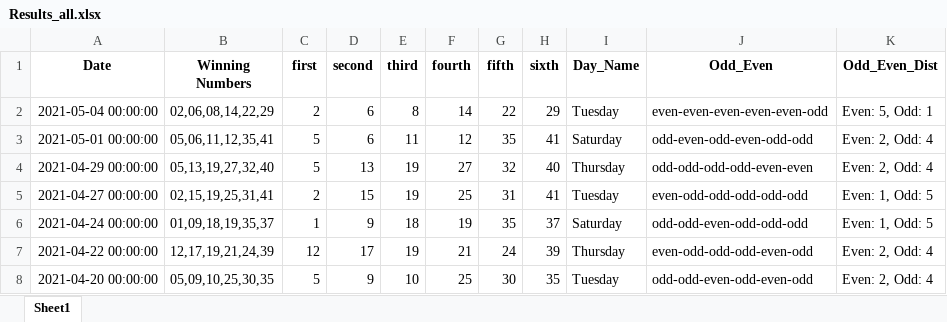
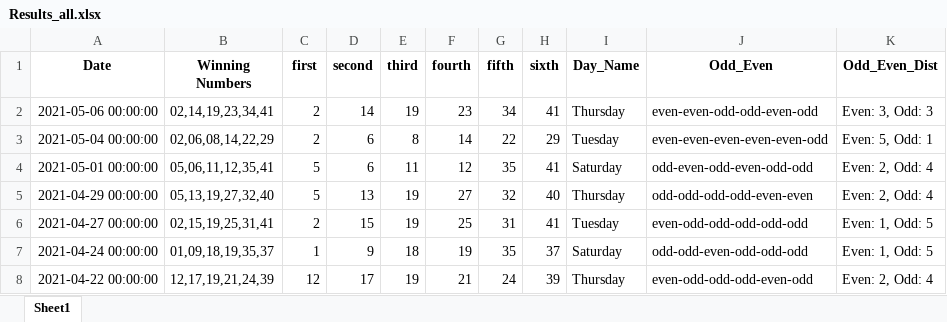
Before and after one commit to Jared-Caraan/Lotto_Analysis, an Excel workbook: Data_Gathering/Results_all.xlsx, sheet Sheet1, drawn as a sheet; only a part is shown; the shorter side is filled out with more unchanged rows; values as stored, in another font and other column widths than the file's, no borders; the diff names each change by its address in the sheet, - before the commit and + after, or states it on an @@ line.

Commit message:
lotto result

```diff
--- a/Data_Gathering/Results_all.xlsx (sheet Sheet1)
+++ b/Data_Gathering/Results_all.xlsx (sheet Sheet1)
+row 2: 2021-05-06 00:00:00 | 02,14,19,23,34,41 | 2 | 14 | 19 | 23 | 34 | 41 | Thursday | even-even-odd-odd-even-odd | Even: 3, Odd: 3
```
Also changed, not shown: Data_Gathering/Results_default.xlsx, 2 other files.
